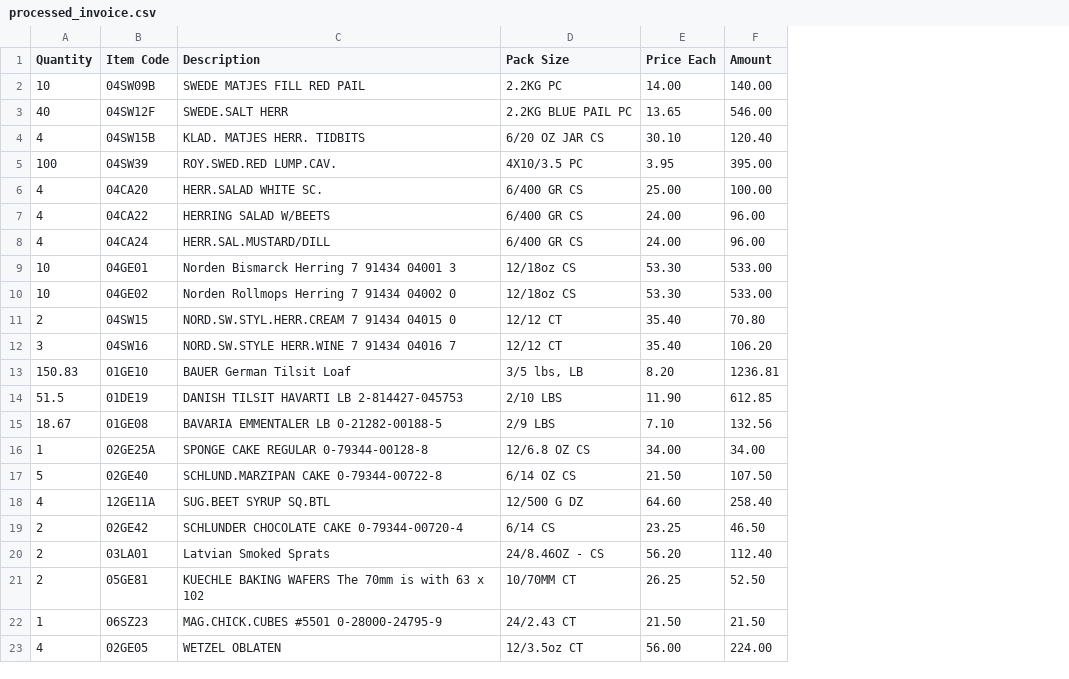
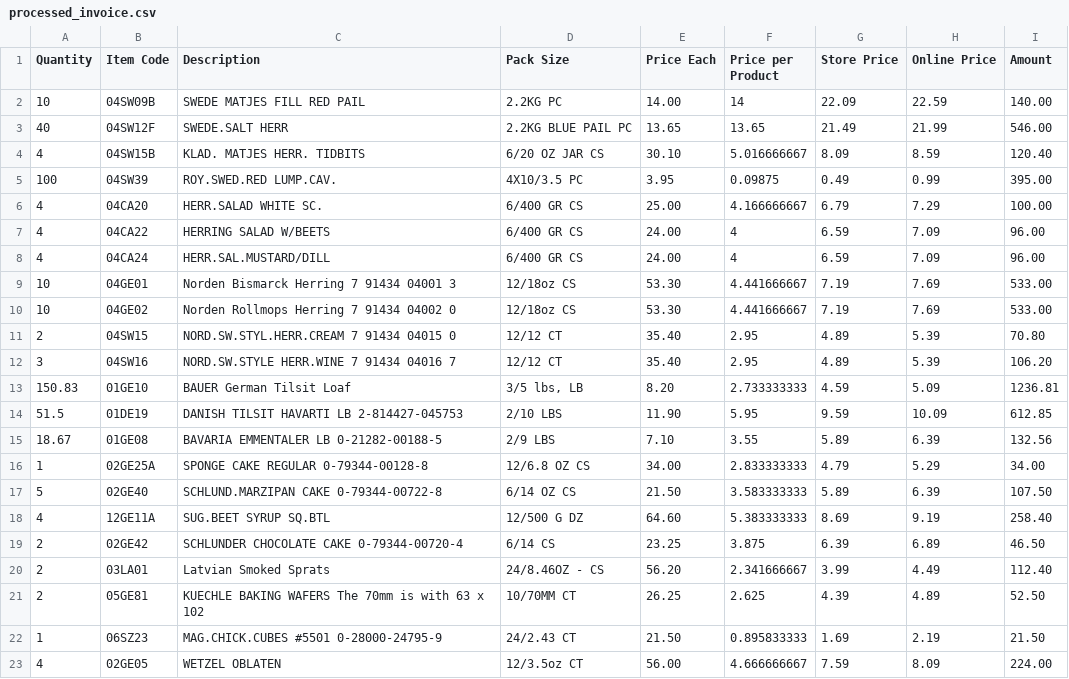
Before and after one commit to PentaxXD/HaramInvoiceAnalyst, a CSV file: processed_invoice.csv, drawn as a sheet; the diff names each change by its address in the sheet, - before the commit and + after, or states it on an @@ line.

```diff
--- a/processed_invoice.csv
+++ b/processed_invoice.csv
+column F (Price per Product), rows 2-23: 14 | 13.65 | 5.016666667 | 0.09875 | 4.166666667 | 4 | 4 | 4.441666667 | 4.441666667 | 2.95 | 2.95 | 2.733333333 | 5.95 | 3.55 | 2.833333333 | 3.583333333 | 5.383333333 | 3.875 | 2.341666667 | 2.625 | 0.895833333 | 4.666666667
+column G (Store Price), rows 2-23: 22.09 | 21.49 | 8.09 | 0.49 | 6.79 | 6.59 | 6.59 | 7.19 | 7.19 | 4.89 | 4.89 | 4.59 | 9.59 | 5.89 | 4.79 | 5.89 | 8.69 | 6.39 | 3.99 | 4.39 | 1.69 | 7.59
+column H (Online Price), rows 2-23: 22.59 | 21.99 | 8.59 | 0.99 | 7.29 | 7.09 | 7.09 | 7.69 | 7.69 | 5.39 | 5.39 | 5.09 | 10.09 | 6.39 | 5.29 | 6.39 | 9.19 | 6.89 | 4.49 | 4.89 | 2.19 | 8.09
```
